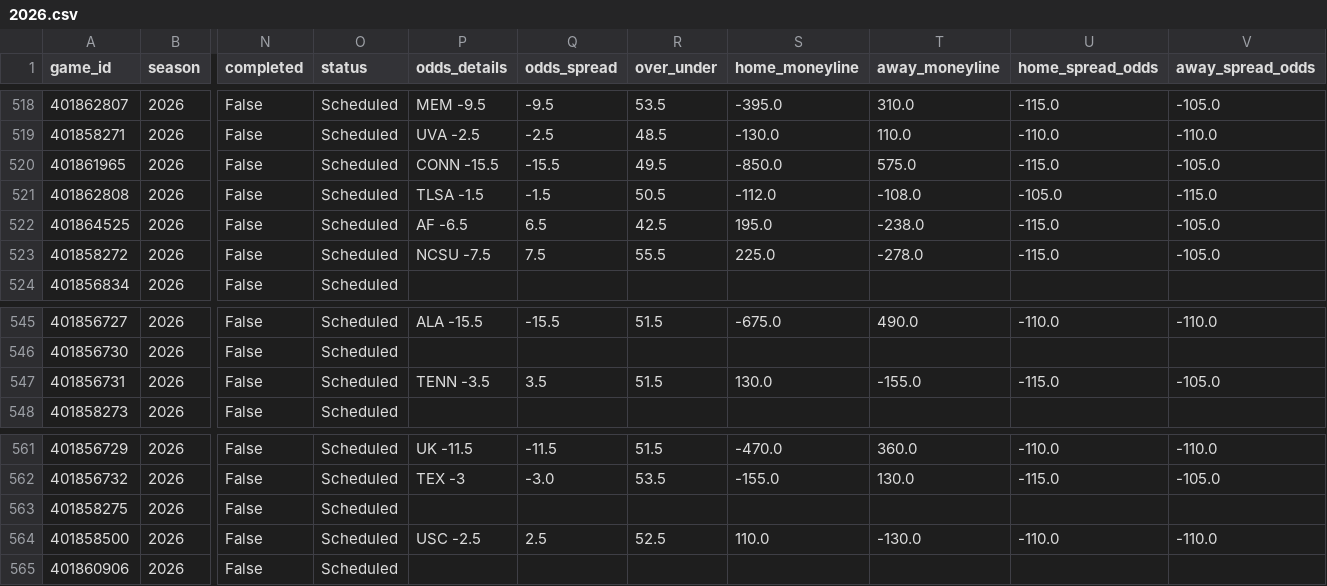
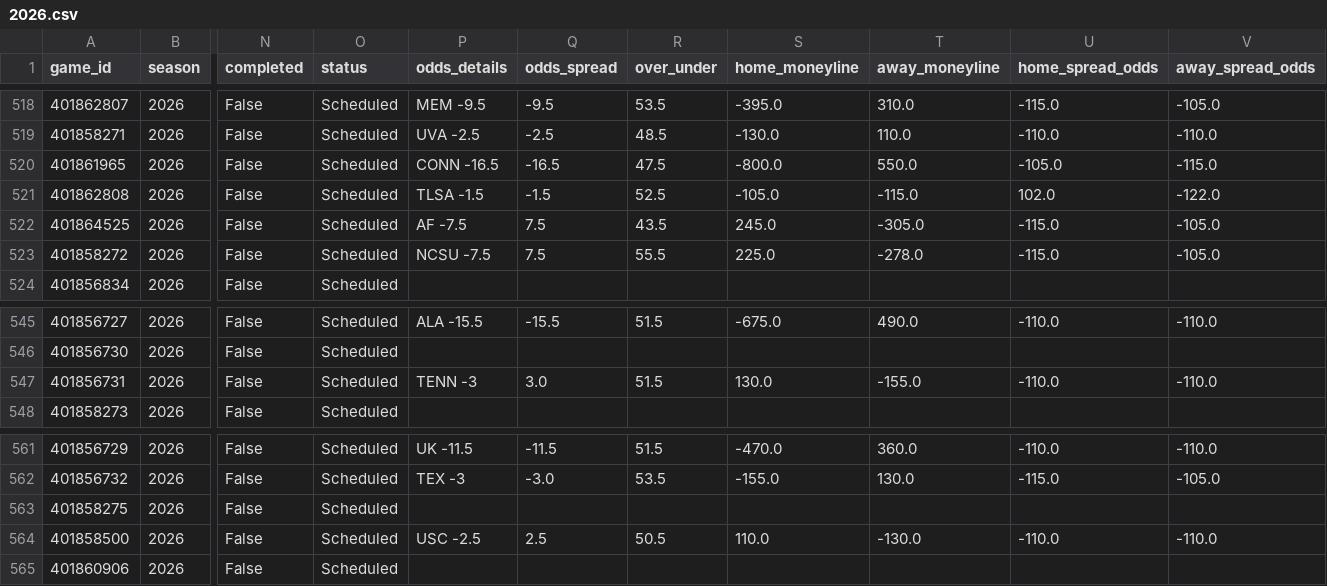
Before and after one commit to rudypospisil/college_football, a CSV file: data/seasons/2026.csv, drawn as a sheet; only a part is shown, gaps mark what is left out; the diff covers the shown part only; the diff names each change by its address in the sheet, - before the commit and + after, or states it on an @@ line.

```diff
--- a/data/seasons/2026.csv
+++ b/data/seasons/2026.csv
-P520 (odds_details): CONN -15.5
+P520 (odds_details): CONN -16.5
-Q520 (odds_spread): -15.5
+Q520 (odds_spread): -16.5
-R520 (over_under): 49.5
+R520 (over_under): 47.5
-S520 (home_moneyline): -850.0
+S520 (home_moneyline): -800.0
-T520 (away_moneyline): 575.0
+T520 (away_moneyline): 550.0
-U520 (home_spread_odds): -115.0
+U520 (home_spread_odds): -105.0
-V520 (away_spread_odds): -105.0
+V520 (away_spread_odds): -115.0
-R521 (over_under): 50.5
+R521 (over_under): 52.5
-S521 (home_moneyline): -112.0
+S521 (home_moneyline): -105.0
-T521 (away_moneyline): -108.0
+T521 (away_moneyline): -115.0
-U521 (home_spread_odds): -105.0
+U521 (home_spread_odds): 102.0
-V521 (away_spread_odds): -115.0
+V521 (away_spread_odds): -122.0
-P522 (odds_details): AF -6.5
+P522 (odds_details): AF -7.5
-Q522 (odds_spread): 6.5
+Q522 (odds_spread): 7.5
-R522 (over_under): 42.5
+R522 (over_under): 43.5
-S522 (home_moneyline): 195.0
+S522 (home_moneyline): 245.0
-T522 (away_moneyline): -238.0
+T522 (away_moneyline): -305.0
-P547 (odds_details): TENN -3.5
+P547 (odds_details): TENN -3
-Q547 (odds_spread): 3.5
+Q547 (odds_spread): 3.0
-U547 (home_spread_odds): -115.0
+U547 (home_spread_odds): -110.0
-V547 (away_spread_odds): -105.0
+V547 (away_spread_odds): -110.0
-R564 (over_under): 52.5
+R564 (over_under): 50.5
```
Also changed, not shown: 17 edited cells elsewhere in this file, data/predictions.csv, 4 other files.
